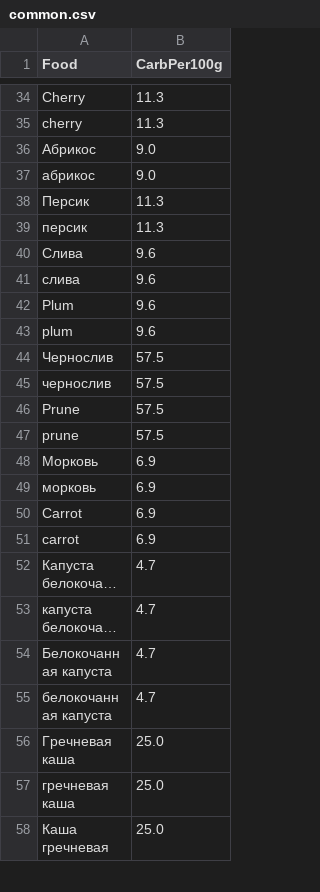
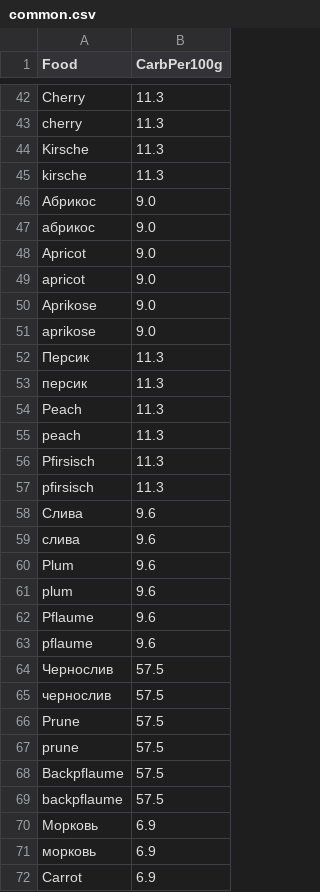
Before and after one commit to denisshevchenko/breadu.info, a CSV file: food/common.csv, drawn as a sheet; only a part is shown, gaps mark what is left out; the shorter side is filled out with more unchanged rows; long unchanged cells end in …; the diff covers the shown part only; the diff names each change by its address in the sheet, - before the commit and + after, or states it on an @@ line.

Commit message:
German translation.

```diff
--- a/food/common.csv
+++ b/food/common.csv
+row 44: Kirsche | 11.3
+row 45: kirsche | 11.3
+row 48: Apricot | 9.0
+row 49: apricot | 9.0
+row 50: Aprikose | 9.0
+row 51: aprikose | 9.0
+row 54: Peach | 11.3
+row 55: peach | 11.3
+row 56: Pfirsisch | 11.3
+row 57: pfirsisch | 11.3
+row 62: Pflaume | 9.6
+row 63: pflaume | 9.6
+row 68: Backpflaume | 57.5
+row 69: backpflaume | 57.5
```
Also changed, not shown: 10 added rows elsewhere in this file, 6 other files.
